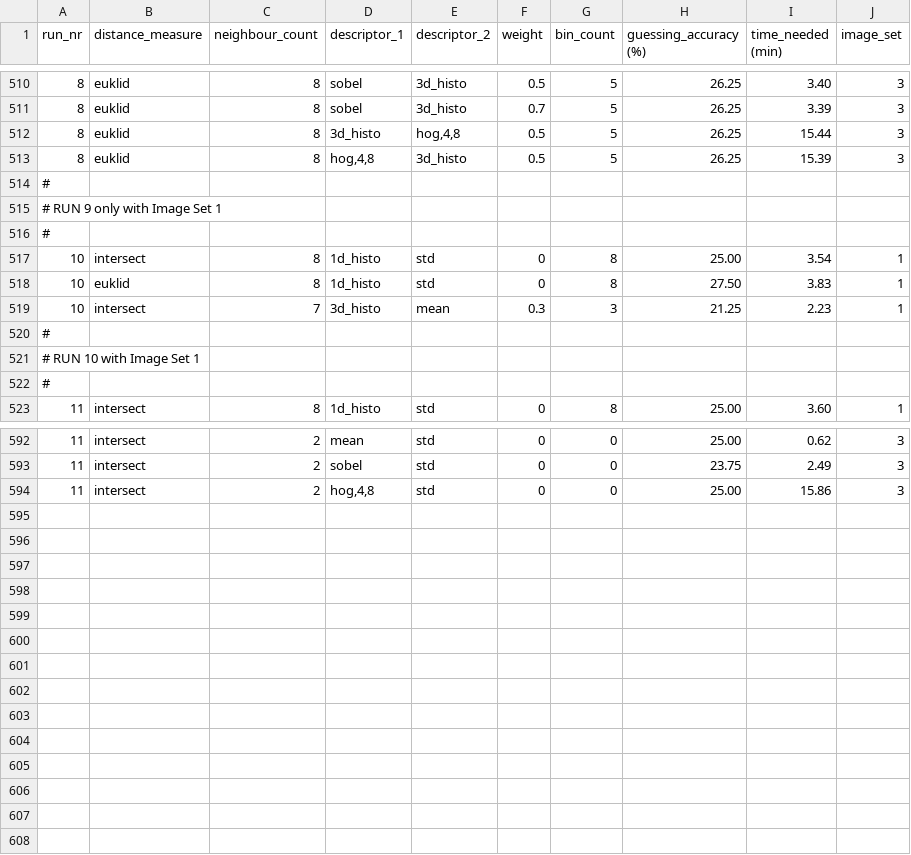
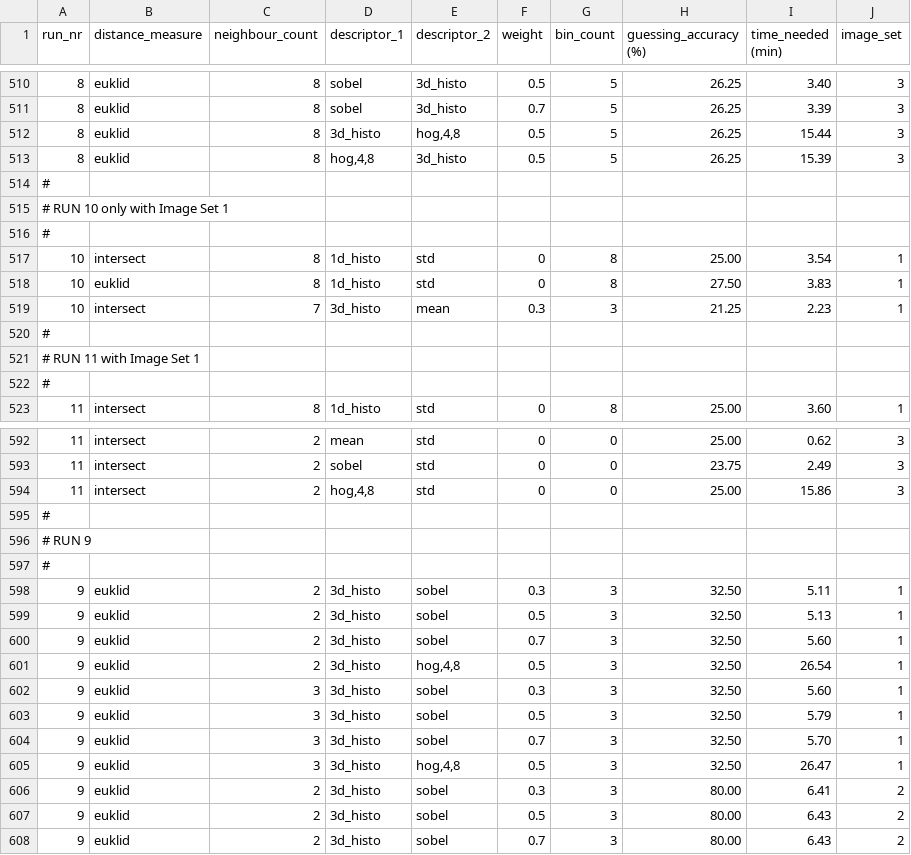
Before and after one commit to LukaZdr/Project-fast-snail, a CSV file: manual_approach/Results.csv, drawn as a sheet; only a part is shown, gaps mark what is left out.

Commit message:
manual approach edited

```diff
--- a/manual_approach/Results.csv
+++ b/manual_approach/Results.csv
@@ -514,3 +514,3 @@ run_nr;distance_measure;neighbour_count;descriptor_1;descriptor_2;weight;bin_cou
 #
-# RUN 9 only with Image Set 1
+# RUN 10 only with Image Set 1
 #
@@ -520,3 +520,3 @@ run_nr;distance_measure;neighbour_count;descriptor_1;descriptor_2;weight;bin_cou
 #
-# RUN 10 with Image Set 1
+# RUN 11 with Image Set 1
 #
@@ -594 +594,15 @@ run_nr;distance_measure;neighbour_count;descriptor_1;descriptor_2;weight;bin_cou
 11;intersect;2;hog,4,8;std;0;0;25.00;15.86;3
+#
+# RUN 9
+#
+9;euklid;2;3d_histo;sobel;0.3;3;32.50;5.11;1
+9;euklid;2;3d_histo;sobel;0.5;3;32.50;5.13;1
+9;euklid;2;3d_histo;sobel;0.7;3;32.50;5.60;1
+9;euklid;2;3d_histo;hog,4,8;0.5;3;32.50;26.54;1
+9;euklid;3;3d_histo;sobel;0.3;3;32.50;5.60;1
+9;euklid;3;3d_histo;sobel;0.5;3;32.50;5.79;1
+9;euklid;3;3d_histo;sobel;0.7;3;32.50;5.70;1
+9;euklid;3;3d_histo;hog,4,8;0.5;3;32.50;26.47;1
+9;euklid;2;3d_histo;sobel;0.3;3;80.00;6.41;2
+9;euklid;2;3d_histo;sobel;0.5;3;80.00;6.43;2
+9;euklid;2;3d_histo;sobel;0.7;3;80.00;6.43;2
```
Also changed, not shown: 3 other files.
